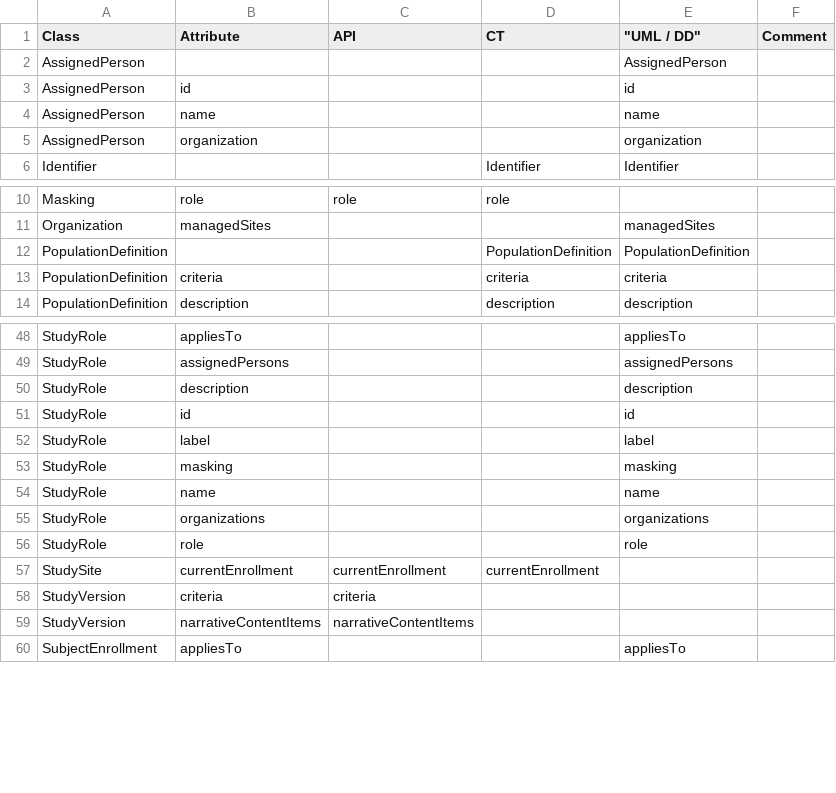
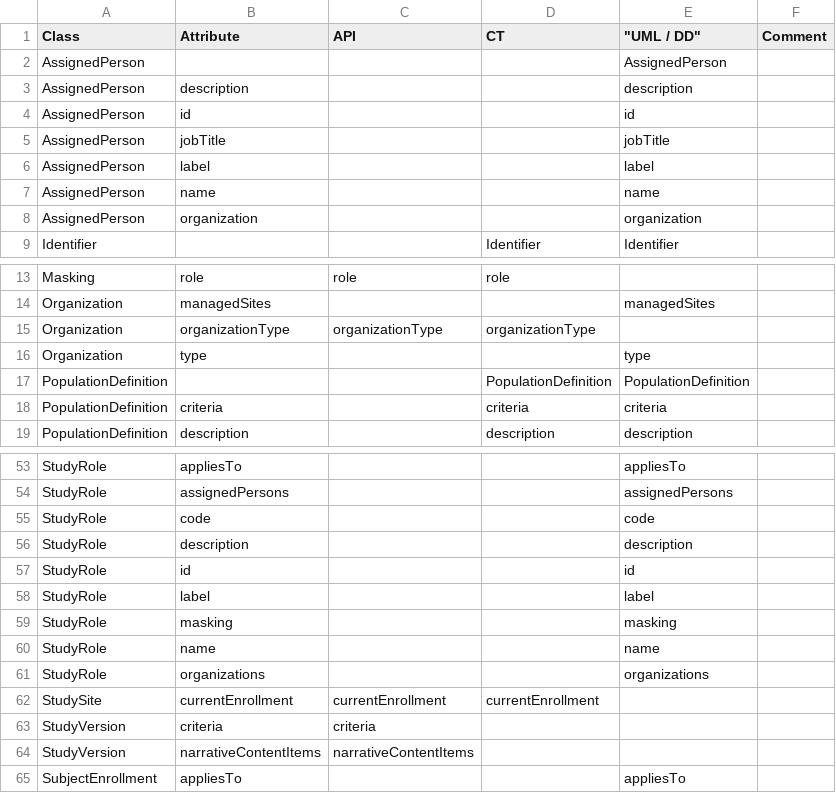
Before and after one commit to cdisc-org/DDF-RA, a CSV file: Deliverables/UML/alignment.csv, drawn as a sheet; only a part is shown, gaps mark what is left out; removed rows and columns are numbered as before the commit, all else as after; the diff names each change by its address in the sheet, - before the commit and + after, or states it on an @@ line.

```diff
--- a/Deliverables/UML/alignment.csv
+++ b/Deliverables/UML/alignment.csv
+row 3: AssignedPerson | description |  |  | description
+row 5: AssignedPerson | jobTitle |  |  | jobTitle
+row 6: AssignedPerson | label |  |  | label
+row 15: Organization | organizationType | organizationType | organizationType
+row 16: Organization | type |  |  | type
+row 55: StudyRole | code |  |  | code
-row 56: StudyRole | role |  |  | role
```
Also changed, not shown: Deliverables/UML/UML_DELTA_3-5-0_3-6-0.csv, 2 other files.
